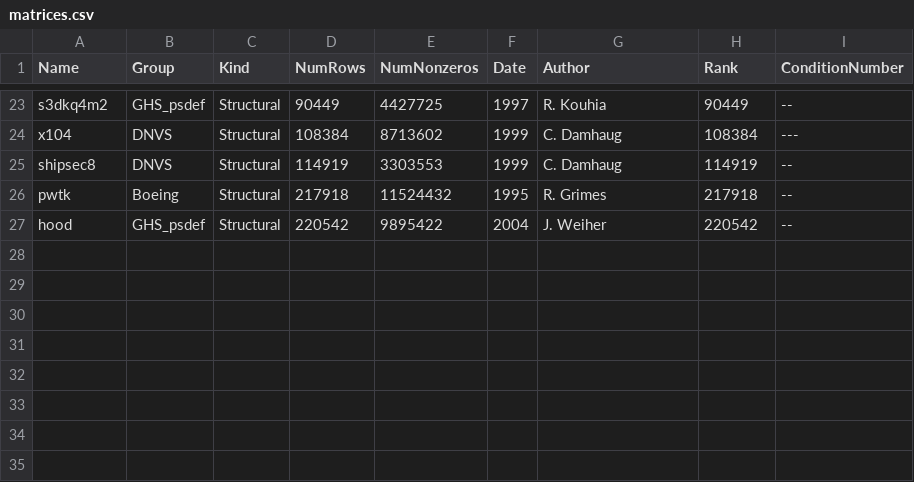
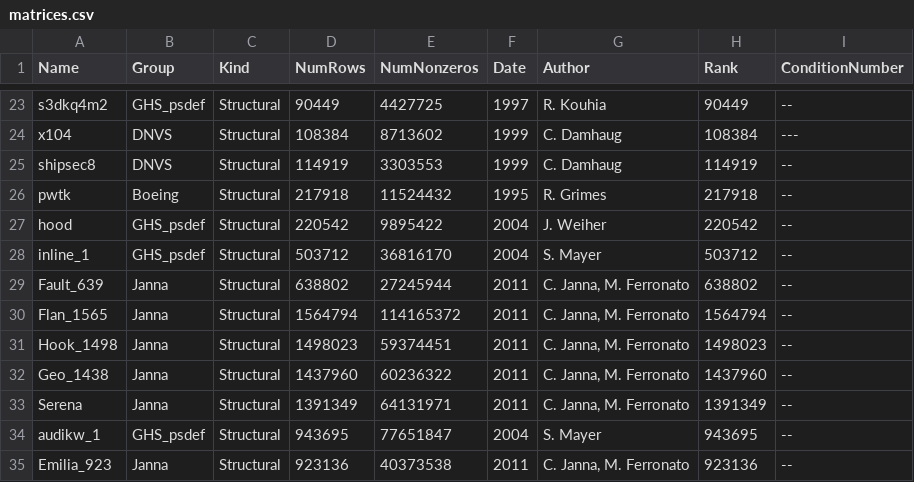
Before and after one commit to gaaraujo/BIODS253-Final-Project, a CSV file: matrix_tests/matrices.csv, drawn as a sheet; only a part is shown, gaps mark what is left out; the diff names each change by its address in the sheet, - before the commit and + after, or states it on an @@ line.

Commit message:
separated gpu and cpu runs and increased number of iterations on gpu

```diff
--- a/matrix_tests/matrices.csv
+++ b/matrix_tests/matrices.csv
+row 28: inline_1 | GHS_psdef | Structural | 503712 | 36816170 | 2004 | S. Mayer | 503712 | --
+row 29: Fault_639 | Janna | Structural | 638802 | 27245944 | 2011 | C. Janna, M. Ferronato | 638802 | --
+row 30: Flan_1565 | Janna | Structural | 1564794 | 114165372 | 2011 | C. Janna, M. Ferronato | 1564794 | --
+row 31: Hook_1498 | Janna | Structural | 1498023 | 59374451 | 2011 | C. Janna, M. Ferronato | 1498023 | --
+row 32: Geo_1438 | Janna | Structural | 1437960 | 60236322 | 2011 | C. Janna, M. Ferronato | 1437960 | --
+row 33: Serena | Janna | Structural | 1391349 | 64131971 | 2011 | C. Janna, M. Ferronato | 1391349 | --
+row 34: audikw_1 | GHS_psdef | Structural | 943695 | 77651847 | 2004 | S. Mayer | 943695 | --
+row 35: Emilia_923 | Janna | Structural | 923136 | 40373538 | 2011 | C. Janna, M. Ferronato | 923136 | --
```
Also changed, not shown: 7 other files.
